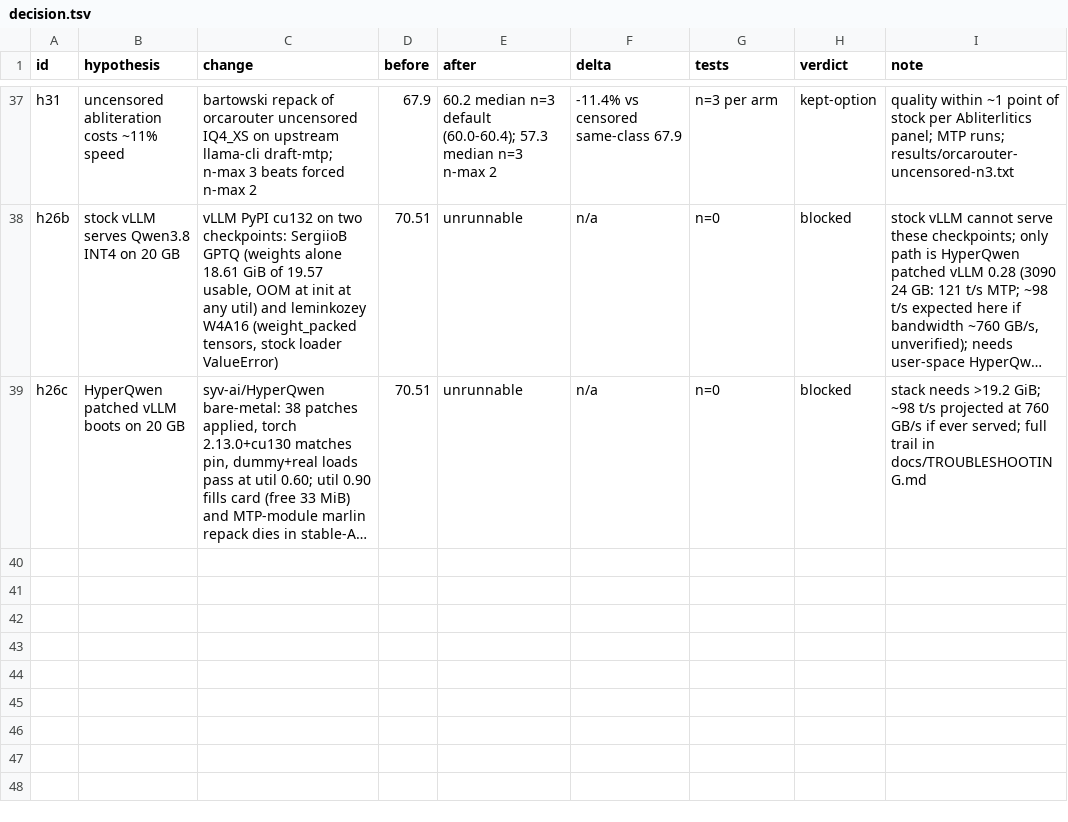
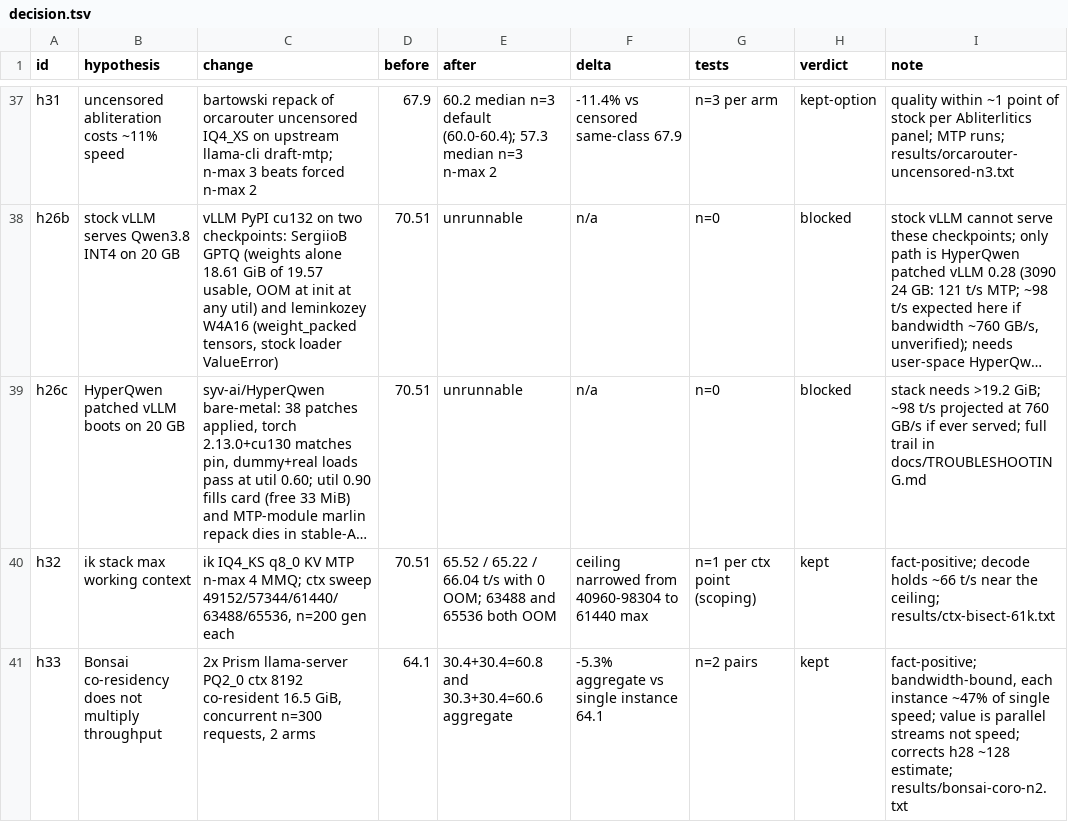
Before and after one commit to JamieJ5926/rtx-3080-20gb, a TSV file: decision.tsv, drawn as a sheet; only a part is shown, gaps mark what is left out; long unchanged cells end in …; the diff names each change by its address in the sheet, - before the commit and + after, or states it on an @@ line.

Commit message:
h32: ik max working ctx 61440; h33: Bonsai co-residency 60.7 aggregate (no multiplier); docs updated

```diff
--- a/decision.tsv
+++ b/decision.tsv
+row 40: h32 | ik stack max working context | ik IQ4_KS q8_0 KV MTP n-max 4 MMQ; ctx sweep 49152/57344/61440/63488/65536, n=200 gen each | 70.51 | 65.52 / 65.22 / 66.04 t/s with 0 OOM; 63488 and 65536 both OOM | ceiling narrowed from 40960-98304 to 61440 max | n=1 per ctx point (scoping) | kept | fact-positive; decode holds ~66 t/s near the ceiling; results/ctx-bisect-61k.txt
+row 41: h33 | Bonsai co-residency does not multiply throughput | 2x Prism llama-server PQ2_0 ctx 8192 co-resident 16.5 GiB, concurrent n=300 requests, 2 arms | 64.1 | 30.4+30.4=60.8 and 30.3+30.4=60.6 aggregate | -5.3% aggregate vs single instance 64.1 | n=2 pairs | kept | fact-positive; bandwidth-bound, each instance ~47% of single speed; value is parallel streams not speed; corrects h28 ~128 estimate; results/bonsai-coro-n2.txt
```
Also changed, not shown: 4 other files.
